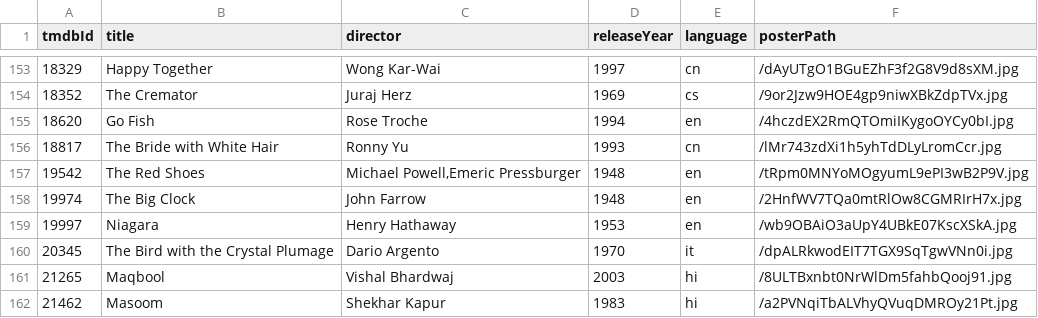
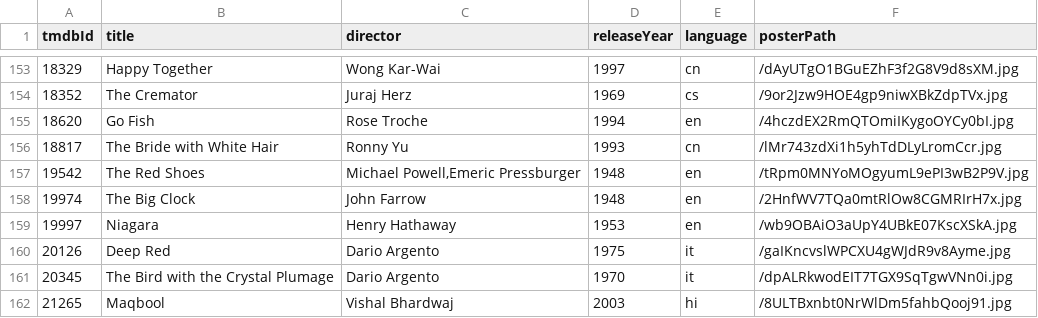
Before and after one commit to shreshthkhilani/shreshth-filmstruck, a CSV file: data/films.csv, drawn as a sheet; only a part is shown, gaps mark what is left out; the shorter side is filled out with more unchanged rows.

Commit message:
Add Deep Red

```diff
--- a/data/films.csv
+++ b/data/films.csv
@@ -159,2 +159,3 @@ tmdbId,title,director,releaseYear,language,posterPath
 19997,Niagara,Henry Hathaway,1953,en,/wb9OBAiO3aUpY4UBkE07KscXSkA.jpg
+20126,Deep Red,Dario Argento,1975,it,/gaIKncvslWPCXU4gWJdR9v8Ayme.jpg
 20345,The Bird with the Crystal Plumage,Dario Argento,1970,it,/dpALRkwodEIT7TGX9SqTgwVNn0i.jpg
```
Also changed, not shown: data/log.csv, data/stats.csv.
